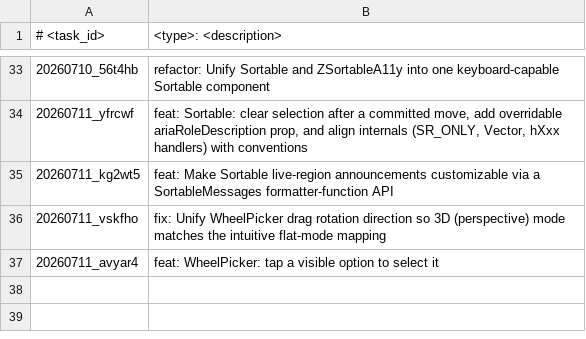
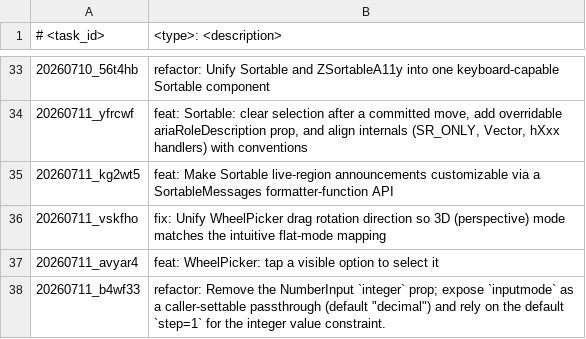
Before and after one commit to scirexs/svseeds-ui, a TSV file: .ws/task/INDEX.tsv, drawn as a sheet; only a part is shown, gaps mark what is left out; the diff names each change by its address in the sheet, - before the commit and + after, or states it on an @@ line.

Commit message:
refactor: remove numberinput integer prop

```diff
--- a/.ws/task/INDEX.tsv
+++ b/.ws/task/INDEX.tsv
+row 38: 20260711_b4wf33 | refactor: Remove the NumberInput `integer` prop; expose `inputmode` as a caller-settable passthrough (default "decimal") and rely on the default `step=1` for the integer value constraint.
```
Also changed, not shown: 7 other files.
